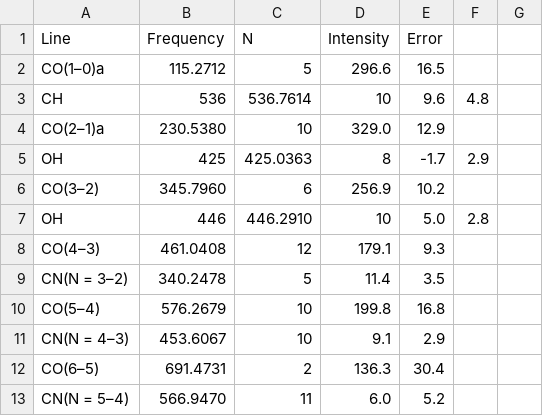
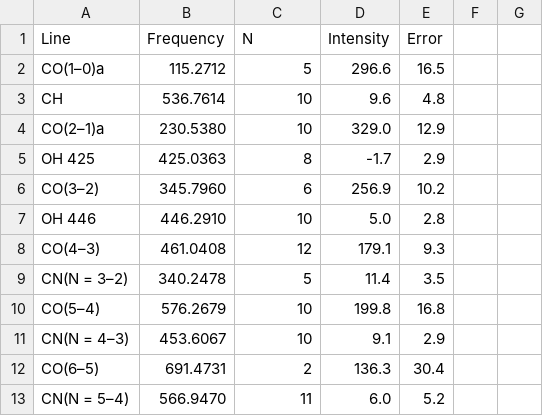
Before and after one commit to MicheleDelliVeneri/ALMASim, a CSV file: brightnes/temporary.csv, drawn as a sheet; only a part is shown; removed rows and columns are numbered as before the commit, all else as after; the diff covers the shown part only; the diff names each change by its address in the sheet, - before the commit and + after, or states it on an @@ line.

```diff
--- a/brightnes/temporary.csv
+++ b/brightnes/temporary.csv
-row 3: CH | 536 | 536.7614 | 10 | 9.6 | 4.8
+row 3: CH | 536.7614 | 10 | 9.6 | 4.8
-row 5: OH | 425 | 425.0363 | 8 | -1.7 | 2.9
+row 5: OH 425 | 425.0363 | 8 | -1.7 | 2.9
-row 7: OH | 446 | 446.2910 | 10 | 5.0 | 2.8
+row 7: OH 446 | 446.2910 | 10 | 5.0 | 2.8
```
Also changed, not shown: 14 added rows, 14 removed rows and 1 edited cell elsewhere in this file, 3 other files.
